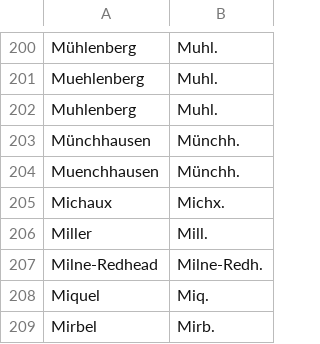
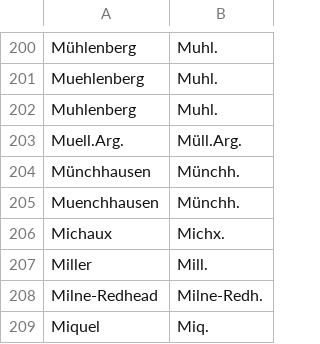
Before and after one commit to nlkinlock/PlantTaxonNameCleaner, a CSV file: AuthorAliases.csv, drawn as a sheet; only a part is shown, gaps mark what is left out; the shorter side is filled out with more unchanged rows.

Commit message:
new authorities

```diff
--- a/AuthorAliases.csv
+++ b/AuthorAliases.csv
@@ -202,2 +202,3 @@ Muehlenberg,Muhl.
 Muhlenberg,Muhl.
+Muell.Arg.,Müll.Arg.
 Münchhausen,Münchh.
```
Also changed, not shown: AuthorAliases_OldText.csv.
